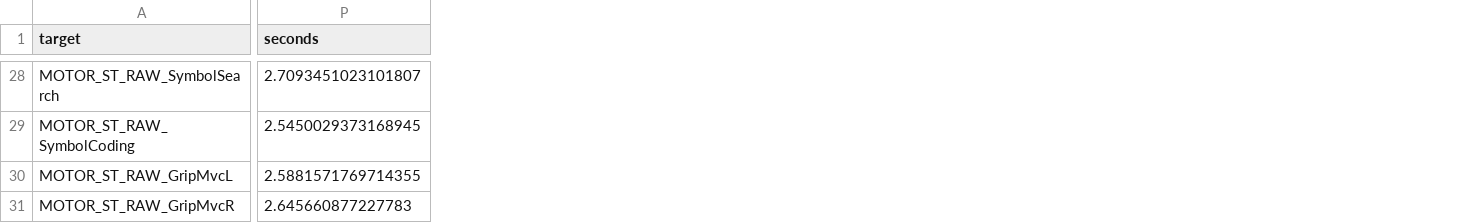
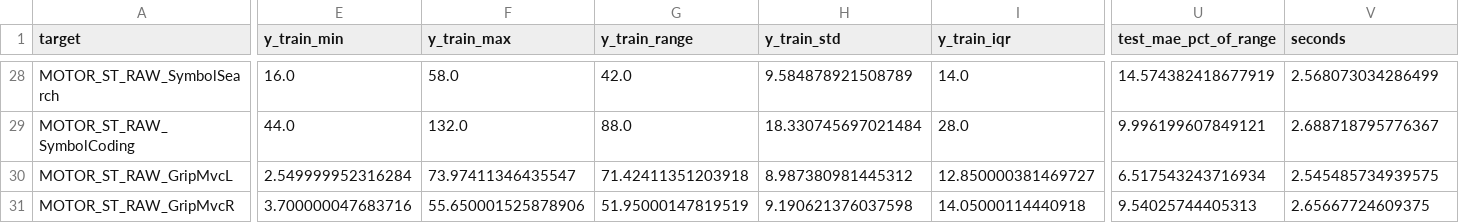
Before and after one commit to tcnl2021-lab/quanta-st-composites, a CSV file: data/raw/holdout_summary.csv, drawn as a sheet; only a part is shown, gaps mark what is left out; addresses are those after the commit; the diff covers the shown part only; the diff names each change by its address in the sheet, - before the commit and + after, or states it on an @@ line.

```diff
--- a/data/raw/holdout_summary.csv
+++ b/data/raw/holdout_summary.csv
+column E (y_train_min), rows 28-31: 16.0 | 44.0 | 2.549999952316284 | 3.700000047683716
+column F (y_train_max), rows 28-31: 58.0 | 132.0 | 73.97411346435547 | 55.650001525878906
+column G (y_train_range), rows 28-31: 42.0 | 88.0 | 71.42411351203918 | 51.95000147819519
+column H (y_train_std), rows 28-31: 9.584878921508789 | 18.330745697021484 | 8.987380981445312 | 9.190621376037598
+column I (y_train_iqr), rows 28-31: 14.0 | 28.0 | 12.850000381469727 | 14.05000114440918
+column U (test_mae_pct_of_range), rows 28-31: 14.574382418677919 | 9.996199607849121 | 6.517543243716934 | 9.54025744405313
-V28 (seconds): 2.7093451023101807
+V28 (seconds): 2.568073034286499
-V29 (seconds): 2.5450029373168945
+V29 (seconds): 2.688718795776367
-V30 (seconds): 2.5881571769714355
+V30 (seconds): 2.545485734939575
-V31 (seconds): 2.645660877227783
+V31 (seconds): 2.65667724609375
```
Also changed, not shown: 26 edited cells elsewhere in this file, data/norm/deviation_summary.csv, data/norm/holdout_summary.csv, 18 other files.
